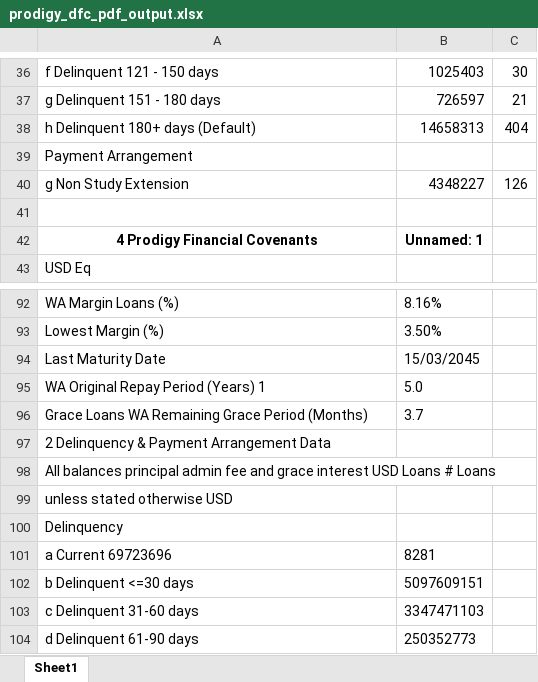
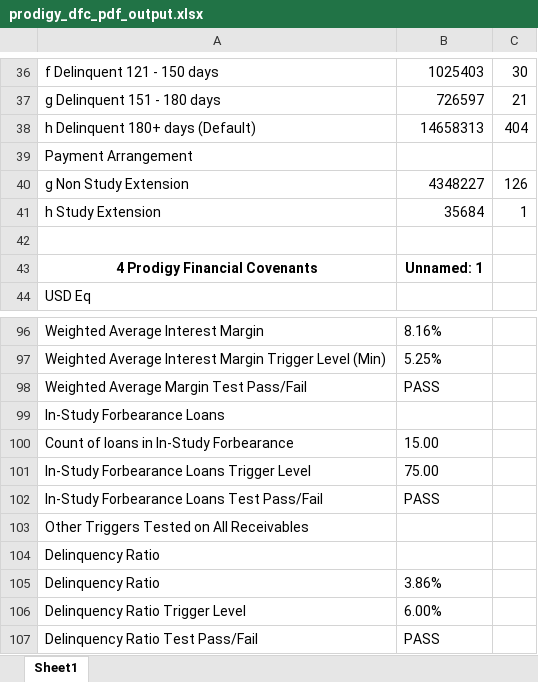
Before and after one commit to shivangbci/bci-automation, an Excel workbook: prodigy_dfc_pdf_output.xlsx, sheet Sheet1, drawn as a sheet; only a part is shown, gaps mark what is left out; values as stored, in another font and other column widths than the file's, no borders; removed rows and columns are numbered as before the commit, all else as after; the diff covers the shown part only; the diff names each change by its address in the sheet, - before the commit and + after, or states it on an @@ line.

```diff
--- a/prodigy_dfc_pdf_output.xlsx (sheet Sheet1)
+++ b/prodigy_dfc_pdf_output.xlsx (sheet Sheet1)
+row 41: h Study Extension | 35684 | 1
-A96: WA Margin Loans (%)
+A96: Weighted Average Interest Margin
-row 93: Lowest Margin (%) | 3.50%
-row 94: Last Maturity Date | 15/03/2045
-row 95: WA Original Repay Period (Years) 1 | 5.0
-row 96: Grace Loans WA Remaining Grace Period (Months) | 3.7
-row 97: 2 Delinquency & Payment Arrangement Data
+row 97: Weighted Average Interest Margin Trigger Level (Min) | 5.25%
+row 98: Weighted Average Margin Test Pass/Fail | PASS
-A99: All balances principal admin fee and grace interest USD Loans # Loans
+A99: In-Study Forbearance Loans
+row 100: Count of loans in In-Study Forbearance | 15.00
+row 101: In-Study Forbearance Loans Trigger Level | 75.00
+row 102: In-Study Forbearance Loans Test Pass/Fail | PASS
-A103: unless stated otherwise USD
+A103: Other Triggers Tested on All Receivables
-A104: Delinquency
+A104: Delinquency Ratio
-row 101: a Current 69723696 | 8281
-row 102: b Delinquent <=30 days | 5097609151
-row 103: c Delinquent 31-60 days | 3347471103
-row 104: d Delinquent 61-90 days | 250352773
+row 105: Delinquency Ratio | 3.86%
+row 106: Delinquency Ratio Trigger Level | 6.00%
+row 107: Delinquency Ratio Test Pass/Fail | PASS
```
Also changed, not shown: 18 added rows, 15 removed rows and 3 edited cells elsewhere in this sheet, dfc_files/extracted_df1.xlsx, dfc_files/extracted_df2.xlsx, 4 other files.
